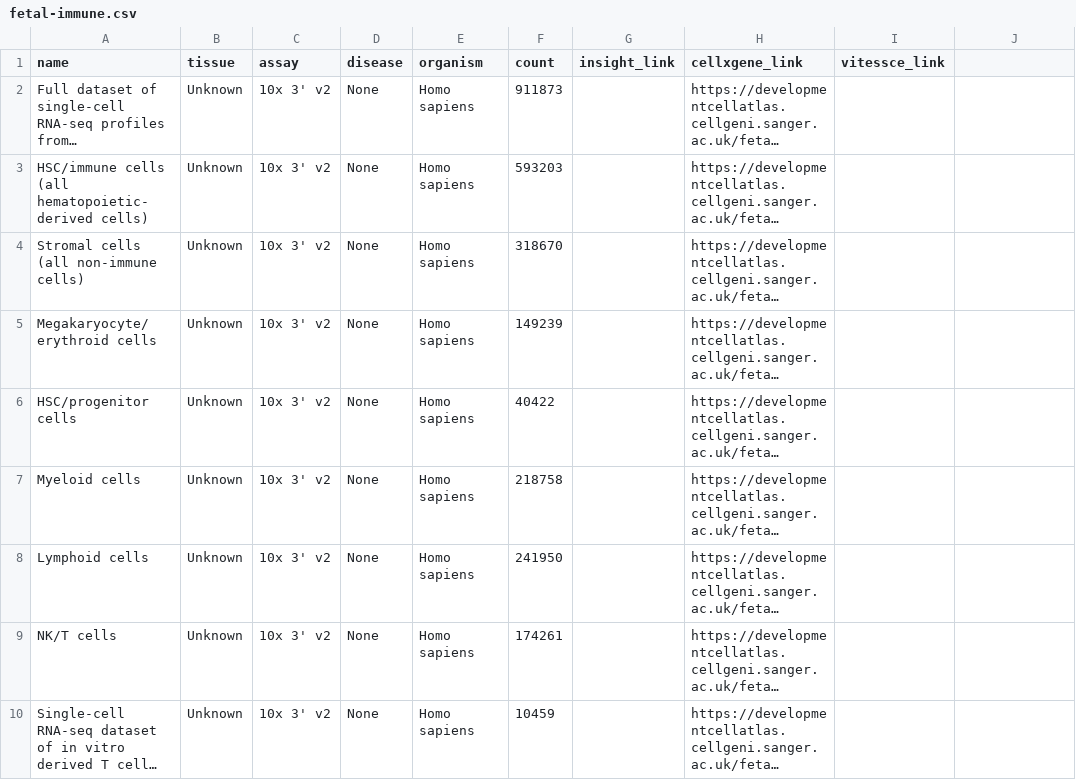
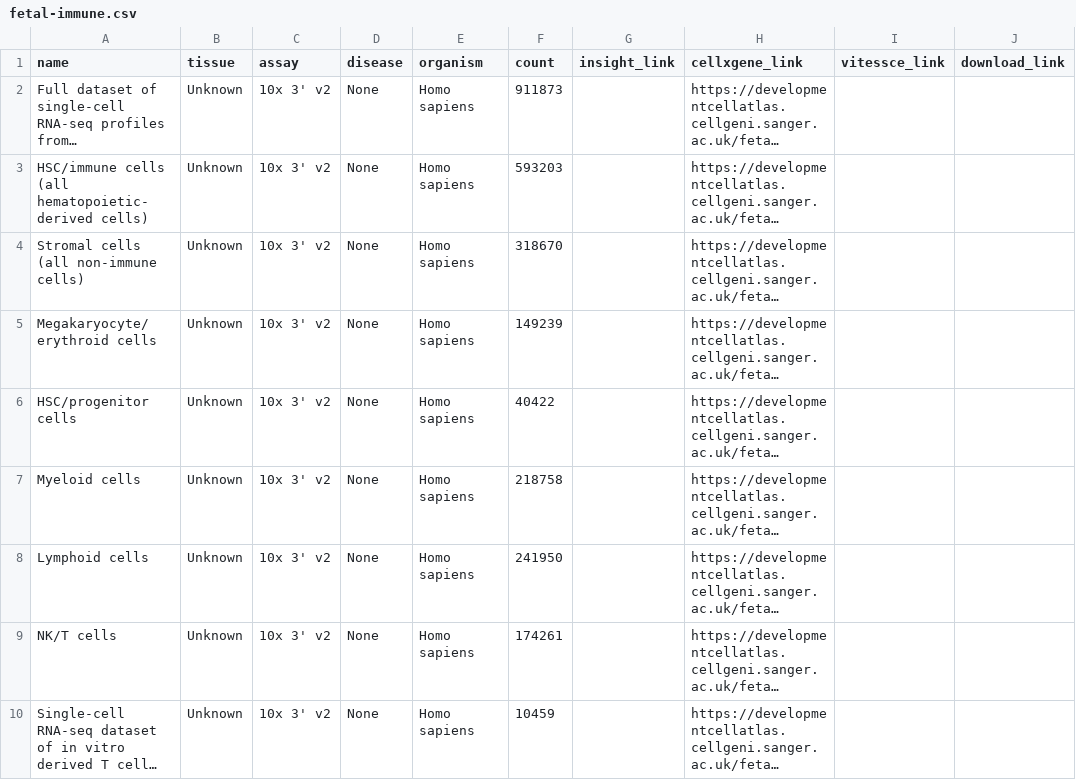
Before and after one commit to haniffalab/jekyll-hdca, a CSV file: _data/fetal-immune.csv, drawn as a sheet; long unchanged cells end in …; the diff names each change by its address in the sheet, - before the commit and + after, or states it on an @@ line.

```diff
--- a/_data/fetal-immune.csv
+++ b/_data/fetal-immune.csv
-J1: (empty)
+J1: download_link
```
Also changed, not shown: _data/thymus.csv, 12 other files.
